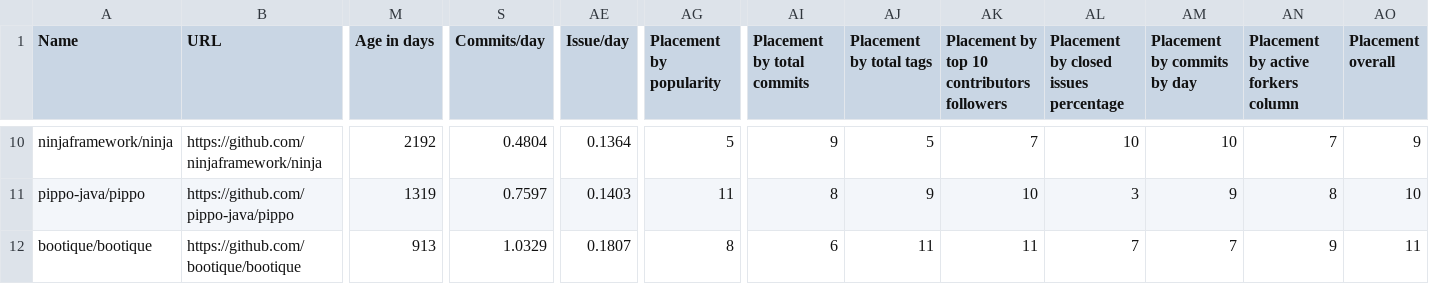
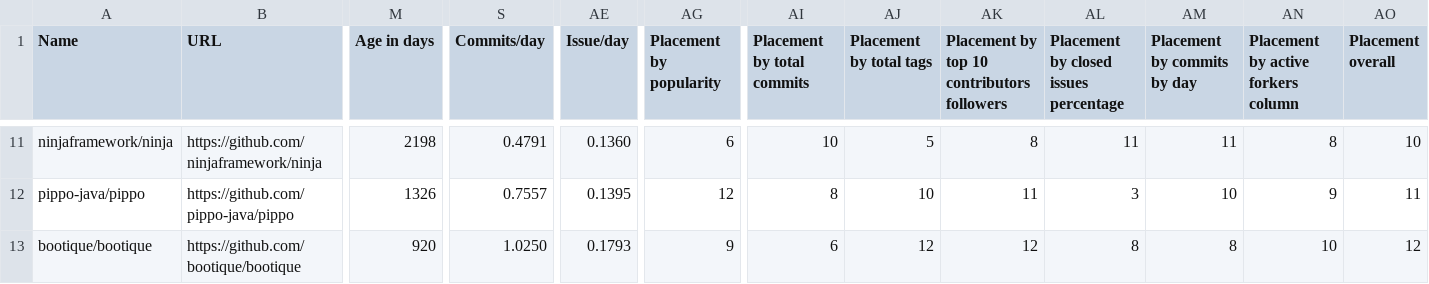
Before and after one commit to fedir/ghstat, a CSV file: stats/java_frameworks.csv, drawn as a sheet; only a part is shown, gaps mark what is left out; addresses are those after the commit; the diff covers the shown part only; the diff names each change by its address in the sheet, - before the commit and + after, or states it on an @@ line.

```diff
--- a/stats/java_frameworks.csv
+++ b/stats/java_frameworks.csv
-M11 (Age in days): 2192
+M11 (Age in days): 2198
-S11 (Commits/day): 0.4804
+S11 (Commits/day): 0.4791
-AE11 (Issue/day): 0.1364
+AE11 (Issue/day): 0.1360
-AG11 (Placement by popularity): 5
+AG11 (Placement by popularity): 6
-AI11 (Placement by total commits): 9
+AI11 (Placement by total commits): 10
-AK11: 7
+AK11: 8
-AL11: 10
+AL11: 11
-AM11 (Placement by commits by day): 10
+AM11 (Placement by commits by day): 11
-AN11: 7
+AN11: 8
-AO11 (Placement overall): 9
+AO11 (Placement overall): 10
-M12 (Age in days): 1319
+M12 (Age in days): 1326
-S12 (Commits/day): 0.7597
+S12 (Commits/day): 0.7557
-AE12 (Issue/day): 0.1403
+AE12 (Issue/day): 0.1395
-AG12 (Placement by popularity): 11
+AG12 (Placement by popularity): 12
-AJ12 (Placement by total tags): 9
+AJ12 (Placement by total tags): 10
-AK12: 10
+AK12: 11
-AM12 (Placement by commits by day): 9
+AM12 (Placement by commits by day): 10
-AN12: 8
+AN12: 9
-AO12 (Placement overall): 10
+AO12 (Placement overall): 11
-M13 (Age in days): 913
+M13 (Age in days): 920
-S13 (Commits/day): 1.0329
+S13 (Commits/day): 1.0250
-AE13 (Issue/day): 0.1807
+AE13 (Issue/day): 0.1793
-AG13 (Placement by popularity): 8
+AG13 (Placement by popularity): 9
-AJ13 (Placement by total tags): 11
+AJ13 (Placement by total tags): 12
-AK13: 11
+AK13: 12
-AL13: 7
+AL13: 8
-AM13 (Placement by commits by day): 7
+AM13 (Placement by commits by day): 8
-AN13: 9
+AN13: 10
-AO13 (Placement overall): 11
+AO13 (Placement overall): 12
```
Also changed, not shown: 1 added row and 53 edited cells elsewhere in this file, stats/all_frameworks.csv, 30 other files.
